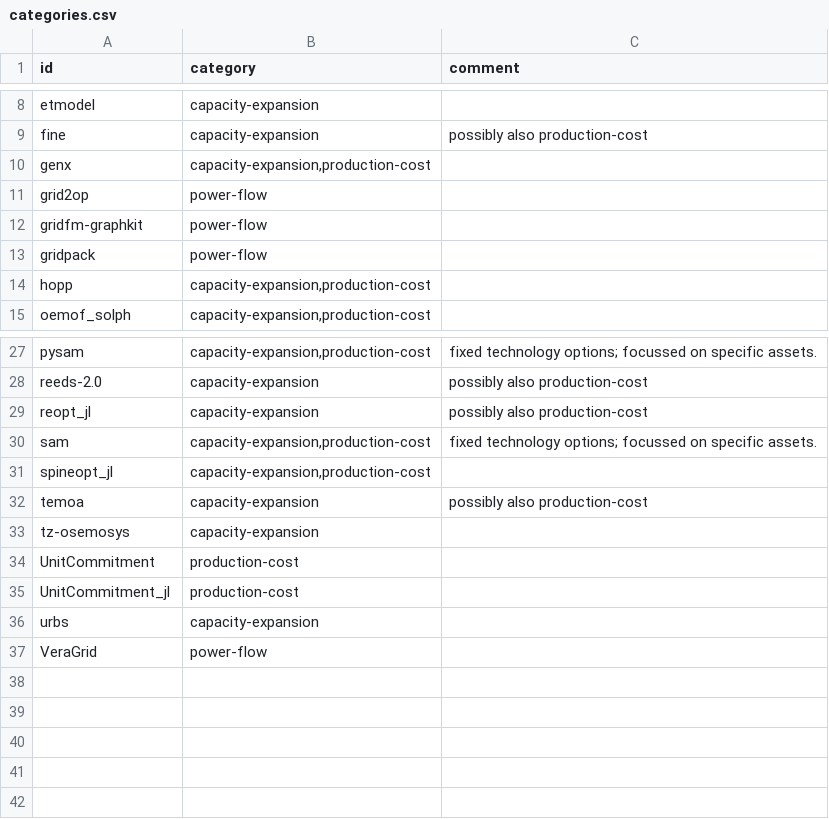
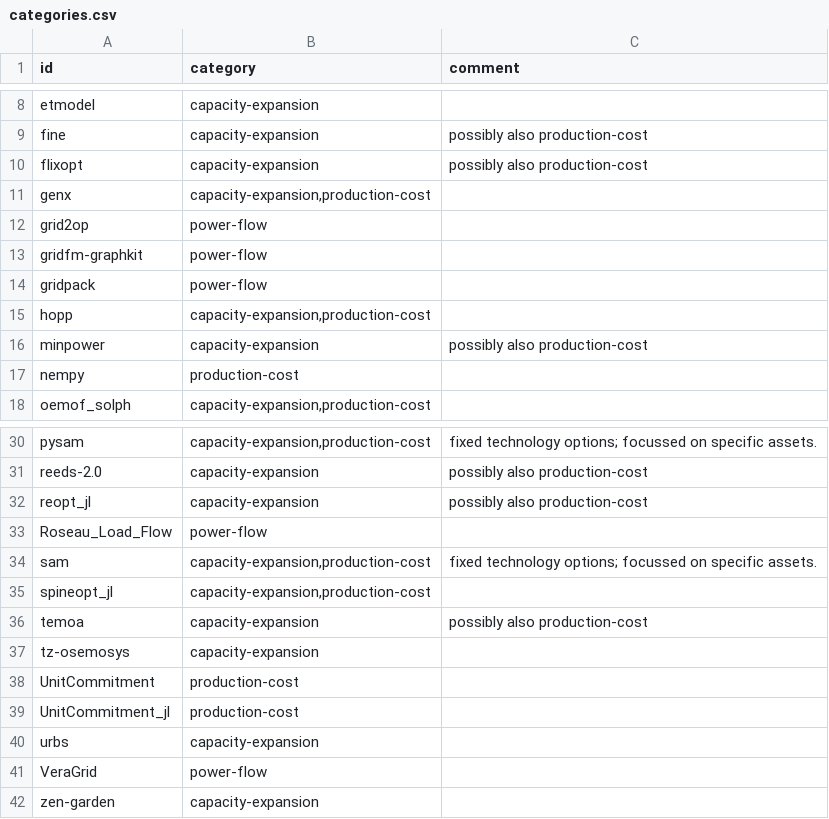
Before and after one commit to gincrement/open-esm-analysis, a CSV file: inventory/categories.csv, drawn as a sheet; only a part is shown, gaps mark what is left out; the diff names each change by its address in the sheet, - before the commit and + after, or states it on an @@ line.

Commit message:
Update categories.csv
add category for some tools, e.g., minpower, nempy, zen-garde, flixopt

```diff
--- a/inventory/categories.csv
+++ b/inventory/categories.csv
+row 10: flixopt | capacity-expansion | possibly also production-cost
+row 16: minpower | capacity-expansion | possibly also production-cost
+row 17: nempy | production-cost
+row 33: Roseau_Load_Flow | power-flow
+row 42: zen-garden | capacity-expansion
```
